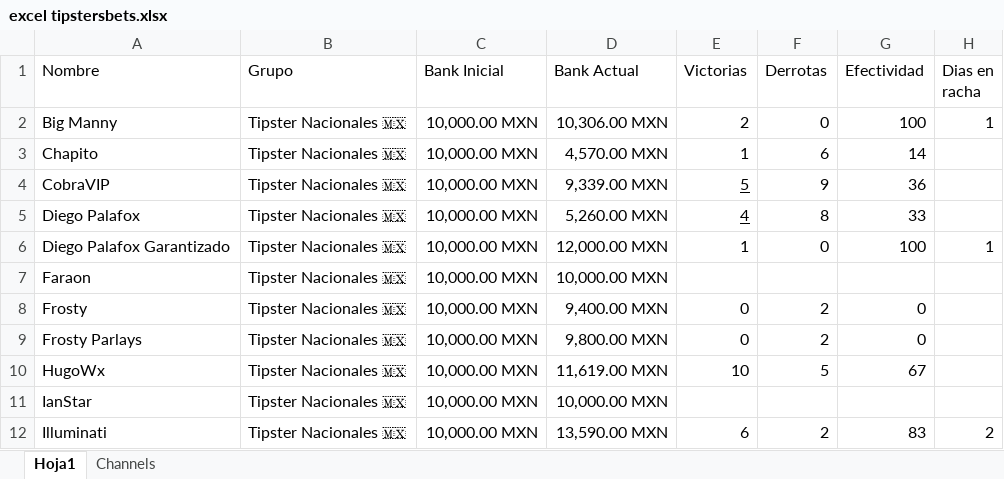
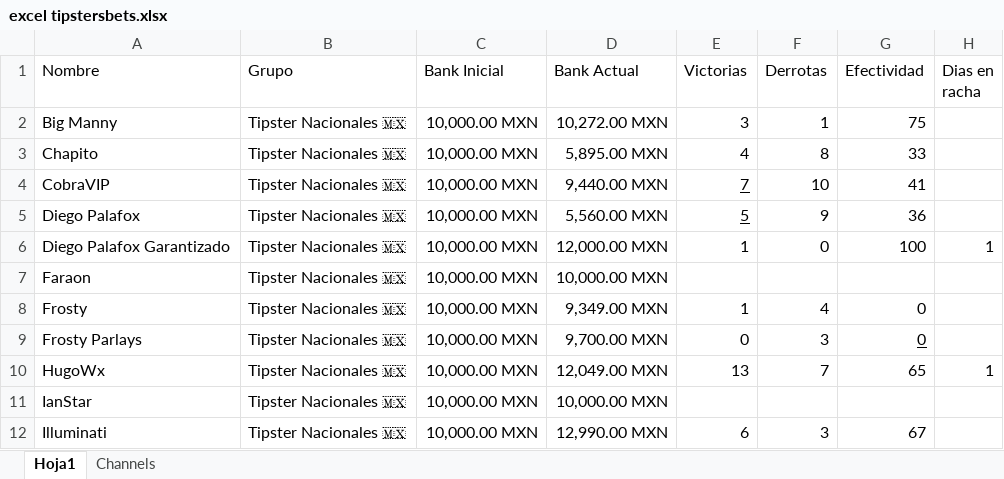
Before and after one commit to Askeladd369/TipstersBetsVIP, an Excel workbook: TipstersBet/excel tipstersbets.xlsx, sheet Hoja1, drawn as a sheet; only a part is shown; values as stored, in another font and other column widths than the file's, no borders; table styles not drawn; the diff covers the shown part only; the diff names each change by its address in the sheet, - before the commit and + after, or states it on an @@ line.

Commit message:
Add files via upload

```diff
--- a/TipstersBet/excel tipstersbets.xlsx (sheet Hoja1)
+++ b/TipstersBet/excel tipstersbets.xlsx (sheet Hoja1)
-D2 (Bank Actual): 10,306.00 MXN
+D2 (Bank Actual): 10,272.00 MXN
-E2 (Victorias): 2
+E2 (Victorias): 3
-F2 (Derrotas): 0
+F2 (Derrotas): 1
-G2 (Efectividad): 100
+G2 (Efectividad): 75
-H2 (Dias en racha): 1
+H2 (Dias en racha): (empty)
-D3 (Bank Actual): 4,570.00 MXN
+D3 (Bank Actual): 5,895.00 MXN
-E3 (Victorias): 1
+E3 (Victorias): 4
-F3 (Derrotas): 6
+F3 (Derrotas): 8
-G3 (Efectividad): 14
+G3 (Efectividad): 33
-D4 (Bank Actual): 9,339.00 MXN
+D4 (Bank Actual): 9,440.00 MXN
-E4 (Victorias): 5
+E4 (Victorias): 7
-F4 (Derrotas): 9
+F4 (Derrotas): 10
-G4 (Efectividad): 36
+G4 (Efectividad): 41
-D5 (Bank Actual): 5,260.00 MXN
+D5 (Bank Actual): 5,560.00 MXN
-E5 (Victorias): 4
+E5 (Victorias): 5
-F5 (Derrotas): 8
+F5 (Derrotas): 9
-G5 (Efectividad): 33
+G5 (Efectividad): 36
-D8 (Bank Actual): 9,400.00 MXN
+D8 (Bank Actual): 9,349.00 MXN
-E8 (Victorias): 0
+E8 (Victorias): 1
-F8 (Derrotas): 2
+F8 (Derrotas): 4
-D9 (Bank Actual): 9,800.00 MXN
+D9 (Bank Actual): 9,700.00 MXN
-F9 (Derrotas): 2
+F9 (Derrotas): 3
-G9 underline: off
+G9 underline: on
-D10 (Bank Actual): 11,619.00 MXN
+D10 (Bank Actual): 12,049.00 MXN
-E10 (Victorias): 10
+E10 (Victorias): 13
-F10 (Derrotas): 5
+F10 (Derrotas): 7
-G10 (Efectividad): 67
+G10 (Efectividad): 65
-H10 (Dias en racha): (empty)
+H10 (Dias en racha): 1
-D12 (Bank Actual): 13,590.00 MXN
+D12 (Bank Actual): 12,990.00 MXN
-F12 (Derrotas): 2
+F12 (Derrotas): 3
-G12 (Efectividad): 83
+G12 (Efectividad): 67
-H12 (Dias en racha): 2
+H12 (Dias en racha): (empty)
```
Also changed, not shown: 126 edited cells and cell formats elsewhere in this sheet.
